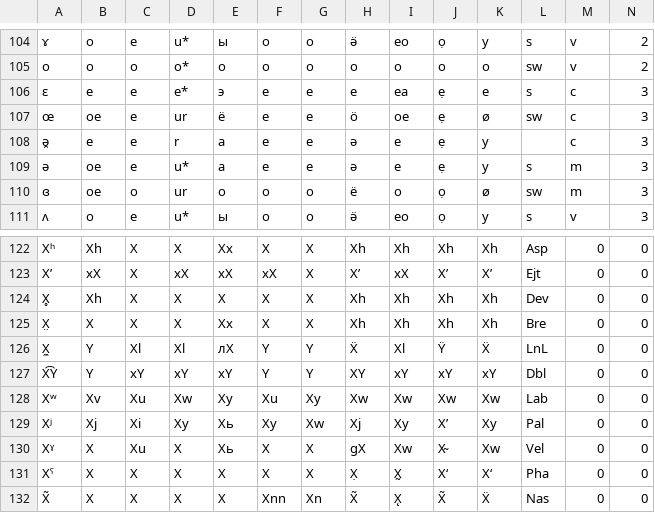
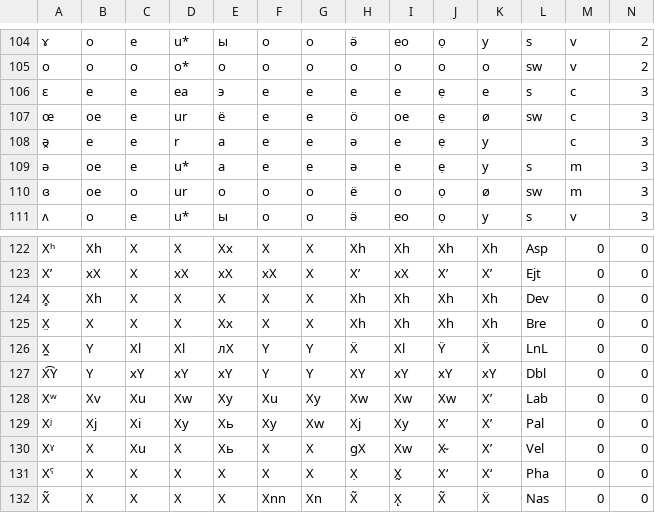
Before and after one commit to jkunimune/dunier, a TSV file: res/alphabet.tsv, drawn as a sheet; only a part is shown, gaps mark what is left out; the diff covers the shown part only; the diff names each change by its address in the sheet, - before the commit and + after, or states it on an @@ line.

```diff
--- a/res/alphabet.tsv
+++ b/res/alphabet.tsv
-D106: e*
+D106: ea
-I106: ea
+I106: e
-K128: Xw
+K128: X’
-K129: Xy
+K129: X’
-K130: Xw
+K130: X’
```
Also changed, not shown: 21 edited cells elsewhere in this file, 4 other files.
